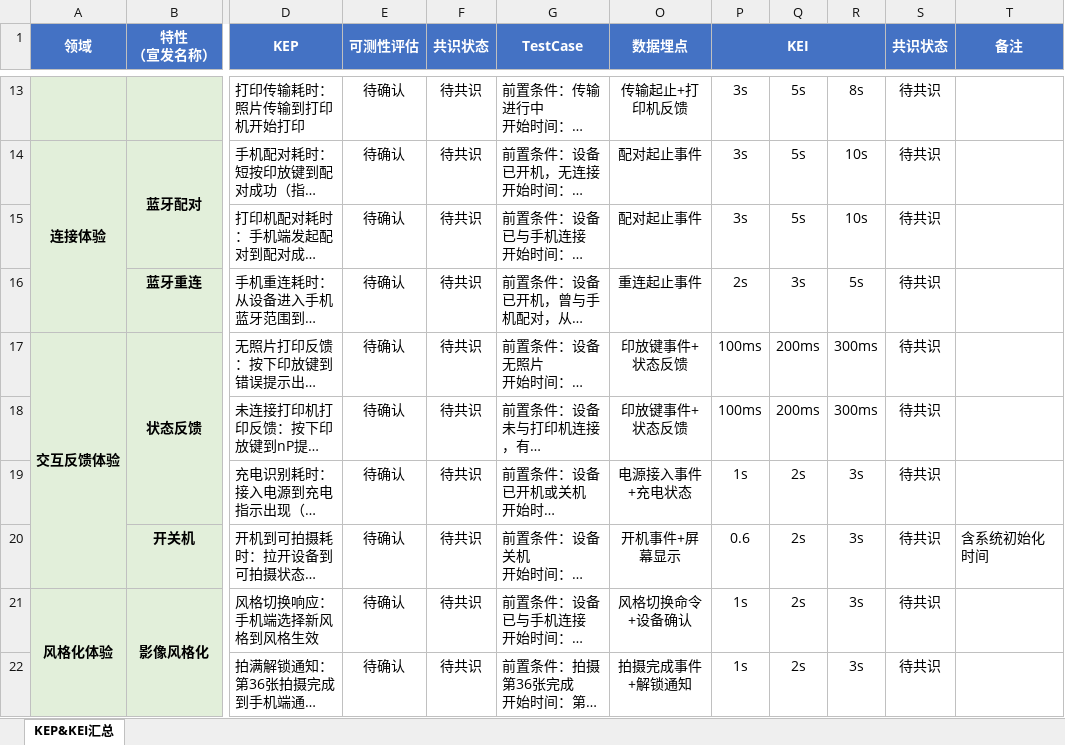
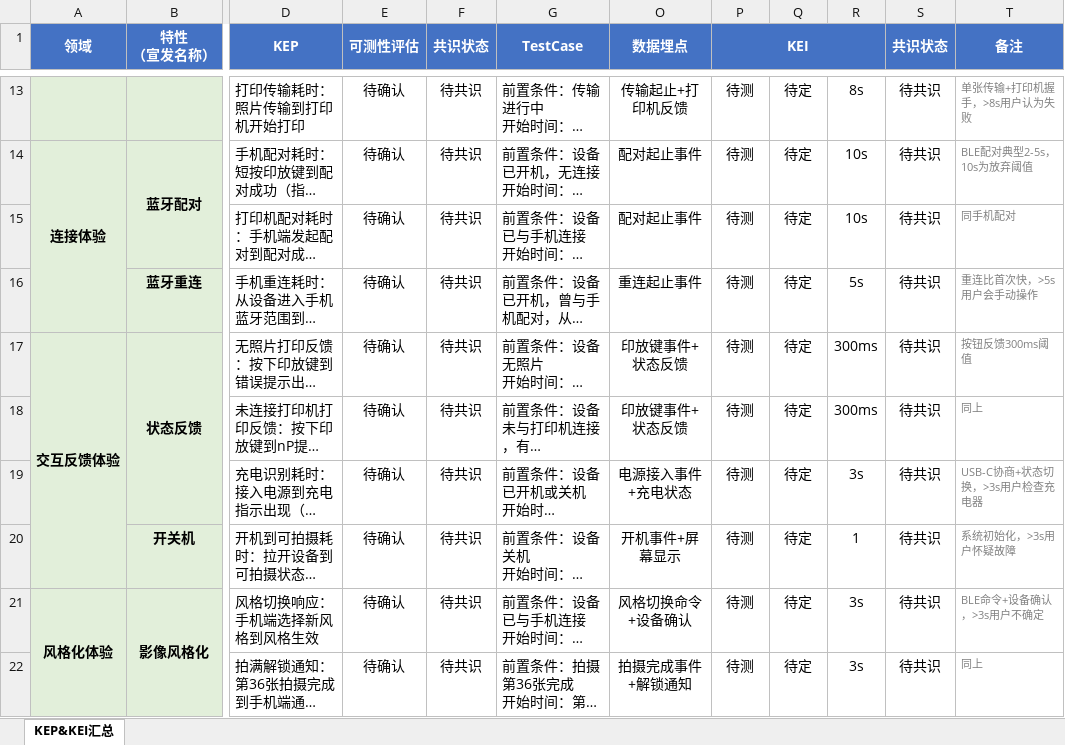
Before and after one commit to shengnanxiang/code_aiken, an Excel workbook: AiKen_KEP_KEI.xlsx, sheet KEP&KEI汇总, drawn as a sheet; only a part is shown, gaps mark what is left out; long unchanged cells end in …; values as stored, in another font and other column widths than the file's, no borders; the diff covers the shown part only; the diff names each change by its address in the sheet, - before the commit and + after, or states it on an @@ line.

```diff
--- a/AiKen_KEP_KEI.xlsx (sheet KEP&KEI汇总)
+++ b/AiKen_KEP_KEI.xlsx (sheet KEP&KEI汇总)
-P13:P15 (KEI): 3s
+P13:P15 (KEI): 待测
-Q13:Q15: 5s
+Q13:Q15: 待定
-T13 (备注): (empty)
+T13 (备注): 单张传输+打印机握手，>8s用户认为失败
-T14 (备注): (empty)
+T14 (备注): BLE配对典型2-5s，10s为放弃阈值
-T15 (备注): (empty)
+T15 (备注): 同手机配对
-P16 (KEI): 2s
+P16 (KEI): 待测
-Q16: 3s
+Q16: 待定
-T16 (备注): (empty)
+T16 (备注): 重连比首次快，>5s用户会手动操作
-P17:P18 (KEI): 100ms
+P17:P18 (KEI): 待测
-Q17:Q18: 200ms
+Q17:Q18: 待定
-T17 (备注): (empty)
+T17 (备注): 按钮反馈300ms阈值
-T18 (备注): (empty)
+T18 (备注): 同上
-P19 (KEI): 1s
+P19 (KEI): 待测
-Q19:Q22: 2s
+Q19:Q22: 待定
-T19 (备注): (empty)
+T19 (备注): USB-C协商+状态切换，>3s用户检查充电器
-P20 (KEI): 0.6
+P20 (KEI): 待测
-R20: 3s
+R20: 1
-T20 (备注): 含系统初始化时间
+T20 (备注): 系统初始化，>3s用户怀疑故障
-T20 text colour: black
+T20 text colour: #808080, text size: smaller
-P21:P22 (KEI): 1s
+P21:P22 (KEI): 待测
-T21 (备注): (empty)
+T21 (备注): BLE命令+设备确认，>3s用户不确定
-T22 (备注): (empty)
+T22 (备注): 同上
```
Also changed, not shown: 28 edited cells and cell formats elsewhere in this sheet, 1 other file.
